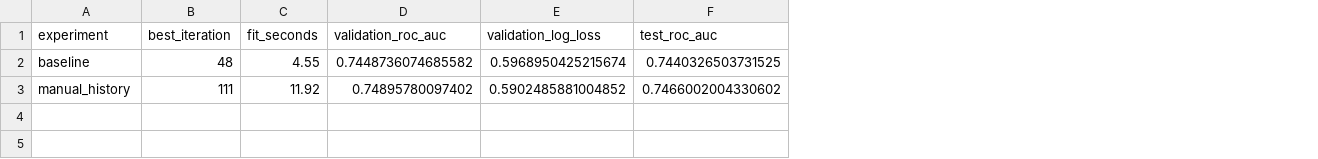
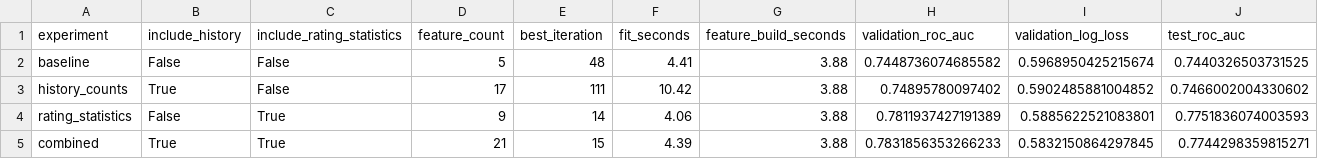
Before and after one commit to nordllichterrr/automated-feature-construction-recsys, a CSV file: results/metrics.csv, drawn as a sheet; only a part is shown; addresses are those after the commit; rows hold the shown columns only; the diff names each change by its address in the sheet, - before the commit and + after, or states it on an @@ line.

Commit message:
Optimize feature construction and add validation experiments

```diff
--- a/results/metrics.csv
+++ b/results/metrics.csv
+column B (include_history), rows 2-3: False | True
+column C (include_rating_statistics), rows 2-3: False | False
+column D (feature_count), rows 2-3: 5 | 17
+column G (feature_build_seconds), rows 2-3: 3.88 | 3.88
-F2 (fit_seconds): 4.55
+F2 (fit_seconds): 4.41
-A3 (experiment): manual_history
+A3 (experiment): history_counts
-F3 (fit_seconds): 11.92
+F3 (fit_seconds): 10.42
+row 4: rating_statistics | False | True | 9 | 14 | 4.06 | 3.88 | 0.7811937427191389 | 0.5885622521083801 | 0.7751836074003593
+row 5: combined | True | True | 21 | 15 | 4.39 | 3.88 | 0.7831856353266233 | 0.5832150864297845 | 0.7744298359815271
```
Also changed, not shown: 11 other files.
